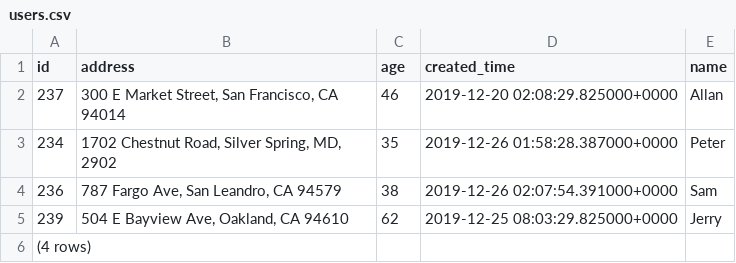
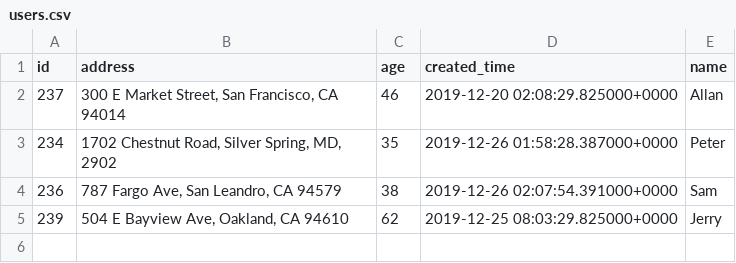
Before and after one commit to marco-chen4u/Cassandra-CRUD-REST-Demo, a CSV file: database-data-sample/users.csv, drawn as a sheet.

Commit message:
refine data imported data source

```diff
--- a/database-data-sample/users.csv
+++ b/database-data-sample/users.csv
@@ -5,2 +5 @@ id|address|age|created_time|name
  239|504 E Bayview Ave, Oakland, CA 94610|62|2019-12-25 08:03:29.825000+0000|Jerry
-(4 rows)
```
Also changed, not shown: 2 other files.
